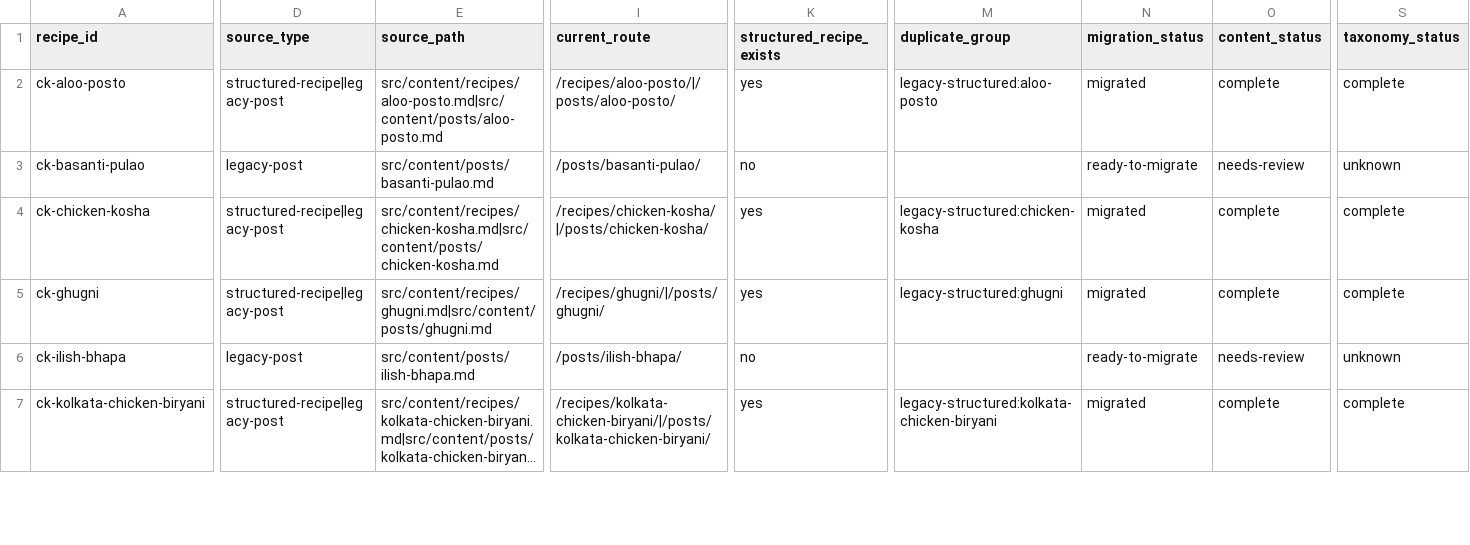
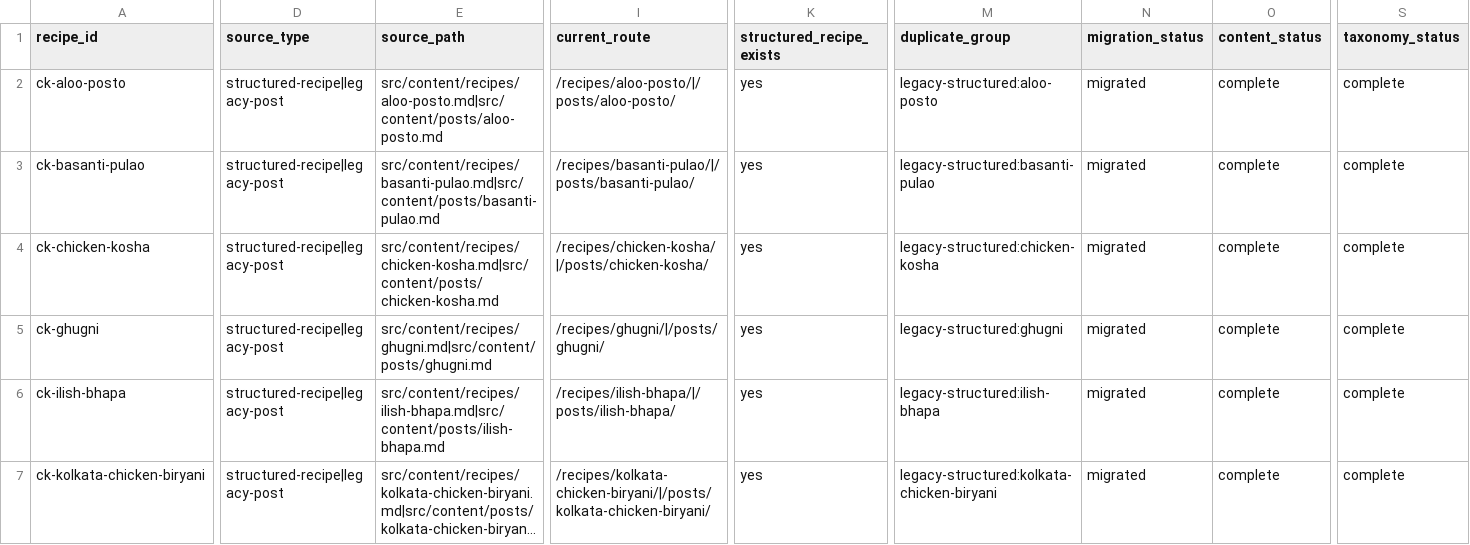
Before and after one commit to calcuttakitchen22-hue/calcutta-kitchen, a CSV file: data/recipe-inventory.csv, drawn as a sheet; only a part is shown, gaps mark what is left out; long unchanged cells end in …; the diff covers the shown part only; the diff names each change by its address in the sheet, - before the commit and + after, or states it on an @@ line.

```diff
--- a/data/recipe-inventory.csv
+++ b/data/recipe-inventory.csv
-D3 (source_type): legacy-post
+D3 (source_type): structured-recipe|legacy-post
-E3 (source_path): src/content/posts/basanti-pulao.md
+E3 (source_path): src/content/recipes/basanti-pulao.md|src/content/posts/basanti-pulao.md
-I3 (current_route): /posts/basanti-pulao/
+I3 (current_route): /recipes/basanti-pulao/|/posts/basanti-pulao/
-K3 (structured_recipe_exists): no
+K3 (structured_recipe_exists): yes
-M3 (duplicate_group): (empty)
+M3 (duplicate_group): legacy-structured:basanti-pulao
-N3 (migration_status): ready-to-migrate
+N3 (migration_status): migrated
-O3 (content_status): needs-review
+O3 (content_status): complete
-S3 (taxonomy_status): unknown
+S3 (taxonomy_status): complete
-D6 (source_type): legacy-post
+D6 (source_type): structured-recipe|legacy-post
-E6 (source_path): src/content/posts/ilish-bhapa.md
+E6 (source_path): src/content/recipes/ilish-bhapa.md|src/content/posts/ilish-bhapa.md
-I6 (current_route): /posts/ilish-bhapa/
+I6 (current_route): /recipes/ilish-bhapa/|/posts/ilish-bhapa/
-K6 (structured_recipe_exists): no
+K6 (structured_recipe_exists): yes
-M6 (duplicate_group): (empty)
+M6 (duplicate_group): legacy-structured:ilish-bhapa
-N6 (migration_status): ready-to-migrate
+N6 (migration_status): migrated
-O6 (content_status): needs-review
+O6 (content_status): complete
-S6 (taxonomy_status): unknown
+S6 (taxonomy_status): complete
```
Also changed, not shown: 73 edited cells elsewhere in this file, 10 other files.
